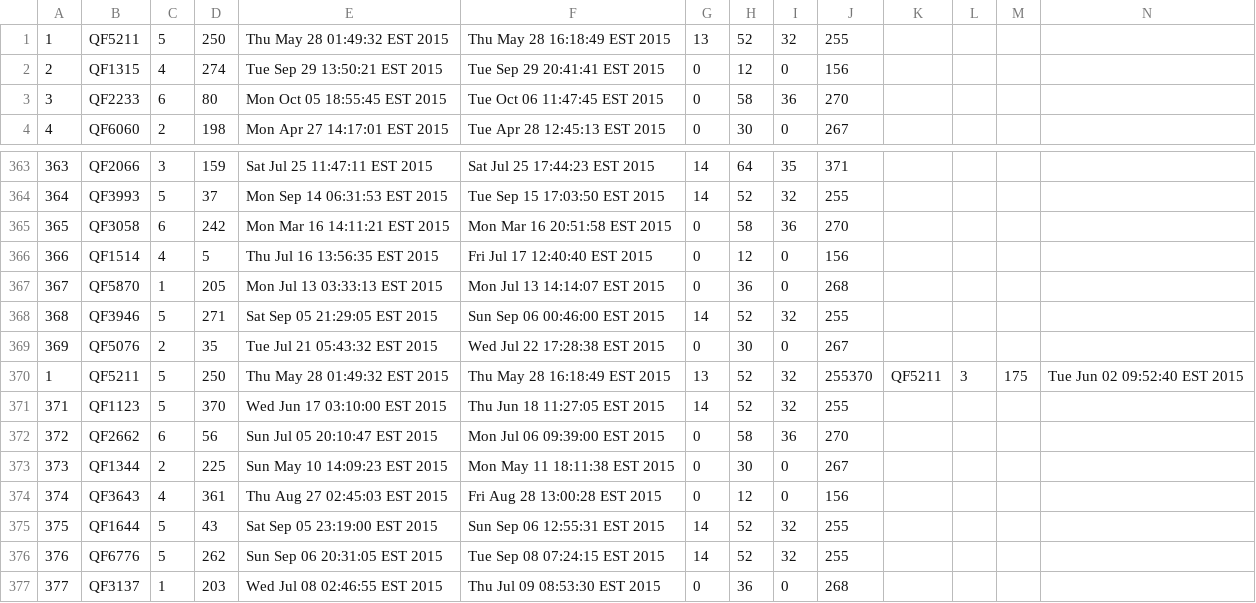
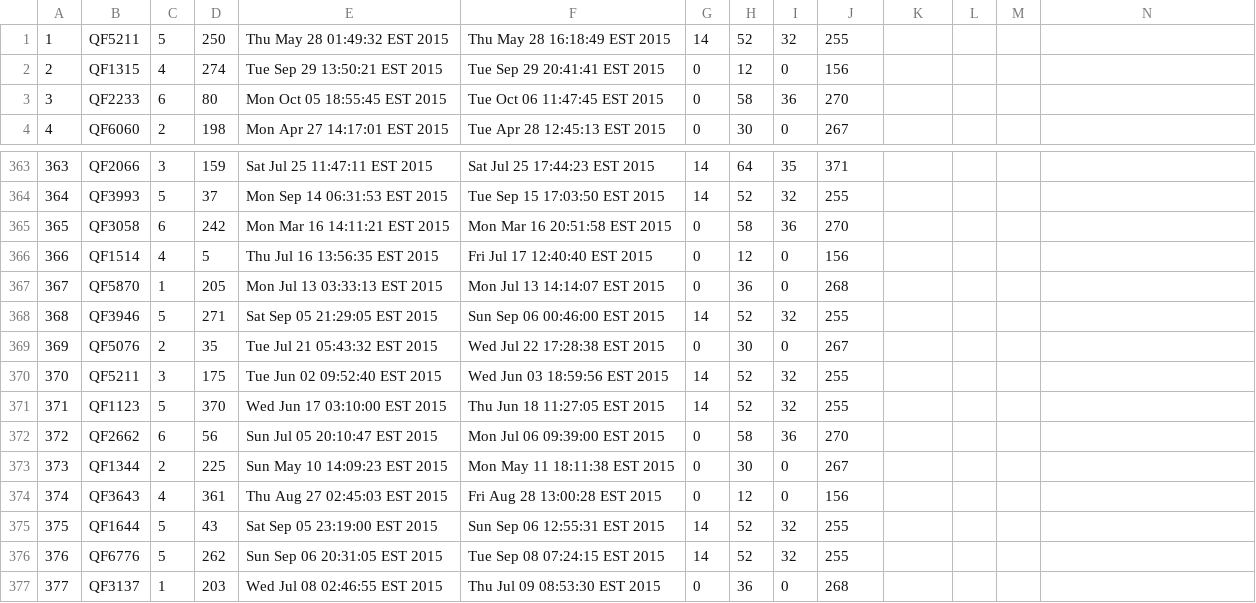
Before and after one commit to mKingUOW/222Project, a CSV file: 222_Project_Code/src/database/flight-route-schedule.csv, drawn as a sheet; only a part is shown, gaps mark what is left out; removed rows and columns are numbered as before the commit, all else as after; rows hold the shown columns only; the diff names each change by its address in the sheet, - before the commit and + after, or states it on an @@ line.

```diff
--- a/222_Project_Code/src/database/flight-route-schedule.csv
+++ b/222_Project_Code/src/database/flight-route-schedule.csv
-G1: 13
+G1: 14
-row 370: 1 | QF5211 | 5 | 250 | Thu May 28 01:49:32 EST 2015 | Thu May 28 16:18:49 EST 2015 | 13 | 52 | 32 | 255370 | QF5211 | 3 | 175 | Tue Jun 02 09:52:40 EST 2015
+row 370: 370 | QF5211 | 3 | 175 | Tue Jun 02 09:52:40 EST 2015 | Wed Jun 03 18:59:56 EST 2015 | 14 | 52 | 32 | 255
```
Also changed, not shown: 4 other files.
